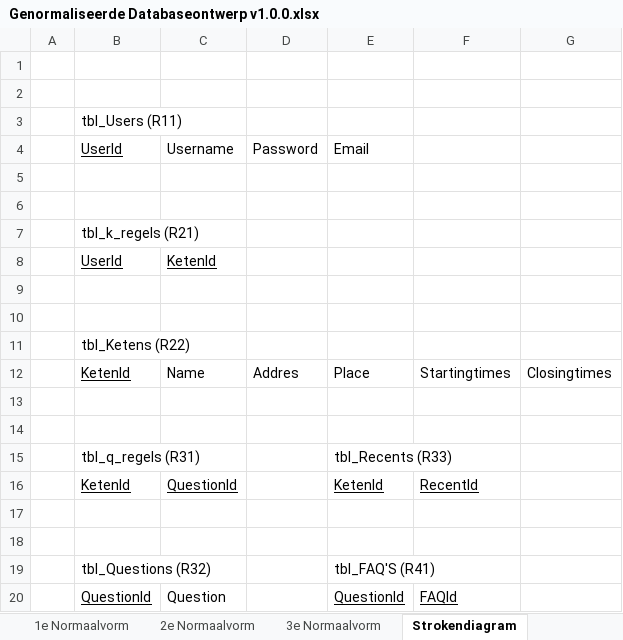
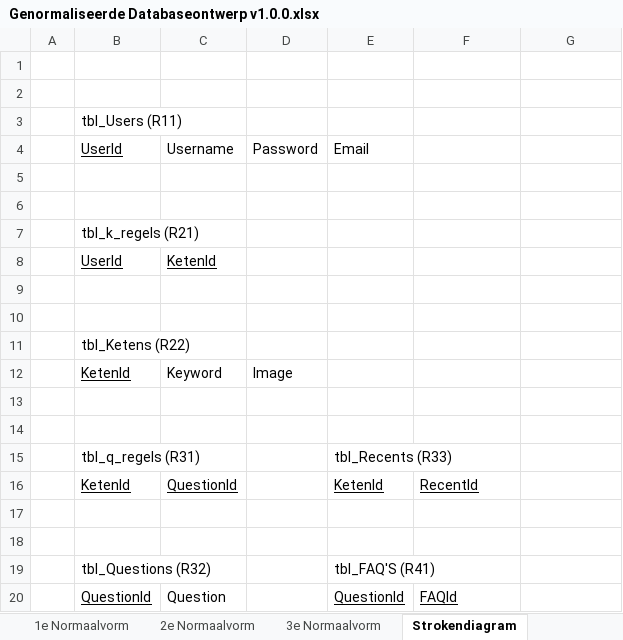
Before and after one commit to Kstrik/Periode_11_Proef_PVB_Tim_Kenley, an Excel workbook: KT2/KT2.1/KT2.1.2 Genormaliseerd Databaseontwerp/Genormaliseerde Databaseontwerp v1.0.0.xlsx, sheet Strokendiagram, drawn as a sheet; values as stored, in another font and other column widths than the file's, no borders; charts and pictures not drawn; removed rows and columns are numbered as before the commit, all else as after; the diff names each change by its address in the sheet, - before the commit and + after, or states it on an @@ line.

```diff
--- a/KT2/KT2.1/KT2.1.2 Genormaliseerd Databaseontwerp/Genormaliseerde Databaseontwerp v1.0.0.xlsx (sheet Strokendiagram)
+++ b/KT2/KT2.1/KT2.1.2 Genormaliseerd Databaseontwerp/Genormaliseerde Databaseontwerp v1.0.0.xlsx (sheet Strokendiagram)
-row 12:  | KetenId | Name | Addres | Place | Startingtimes | Closingtimes
+row 12:  | KetenId | Keyword | Image
```
Also changed, not shown: sheet 2e Normaalvorm, sheet 3e Normaalvorm, sheet 1e Normaalvorm, sheet 0e Normaalvorm, charts or pictures.
